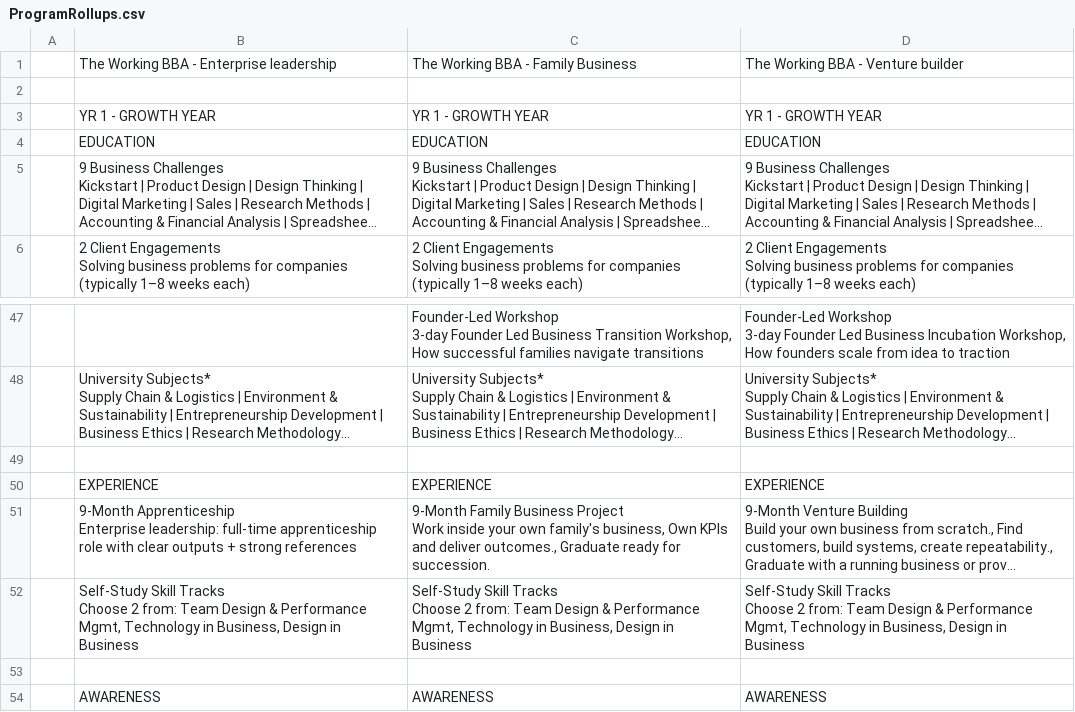
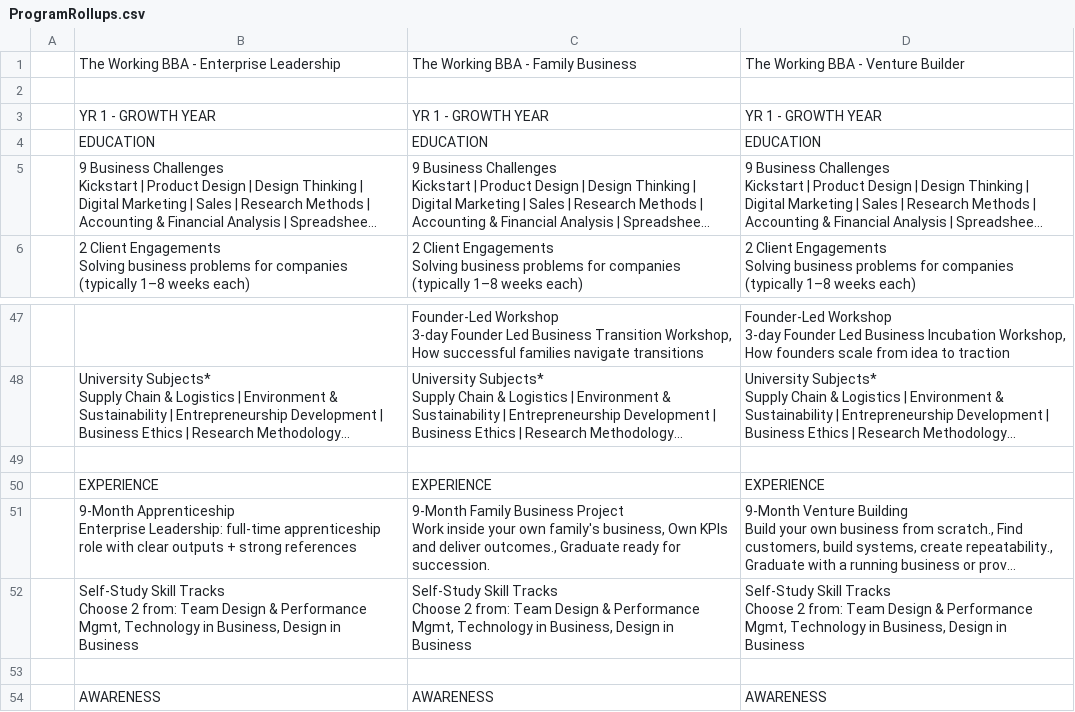
Before and after one commit to adityajh/working-bba-interactive, a CSV file: public/ProgramRollups.csv, drawn as a sheet; only a part is shown, gaps mark what is left out; long unchanged cells end in …; ↵ is a line break in a cell; the diff names each change by its address in the sheet, - before the commit and + after, or states it on an @@ line.

Commit message:
UI Round 9: Refined Capitalization and Program Title Header

```diff
--- a/public/ProgramRollups.csv
+++ b/public/ProgramRollups.csv
-B1: The Working BBA - Enterprise leadership
+B1: The Working BBA - Enterprise Leadership
-D1: The Working BBA - Venture builder
+D1: The Working BBA - Venture Builder
-B51: …Apprenticeship ↵ Enterprise leadership: full‑time apprenticeship…
+B51: …Apprenticeship ↵ Enterprise Leadership: full‑time apprenticeship…
```
Also changed, not shown: 2 other files.
